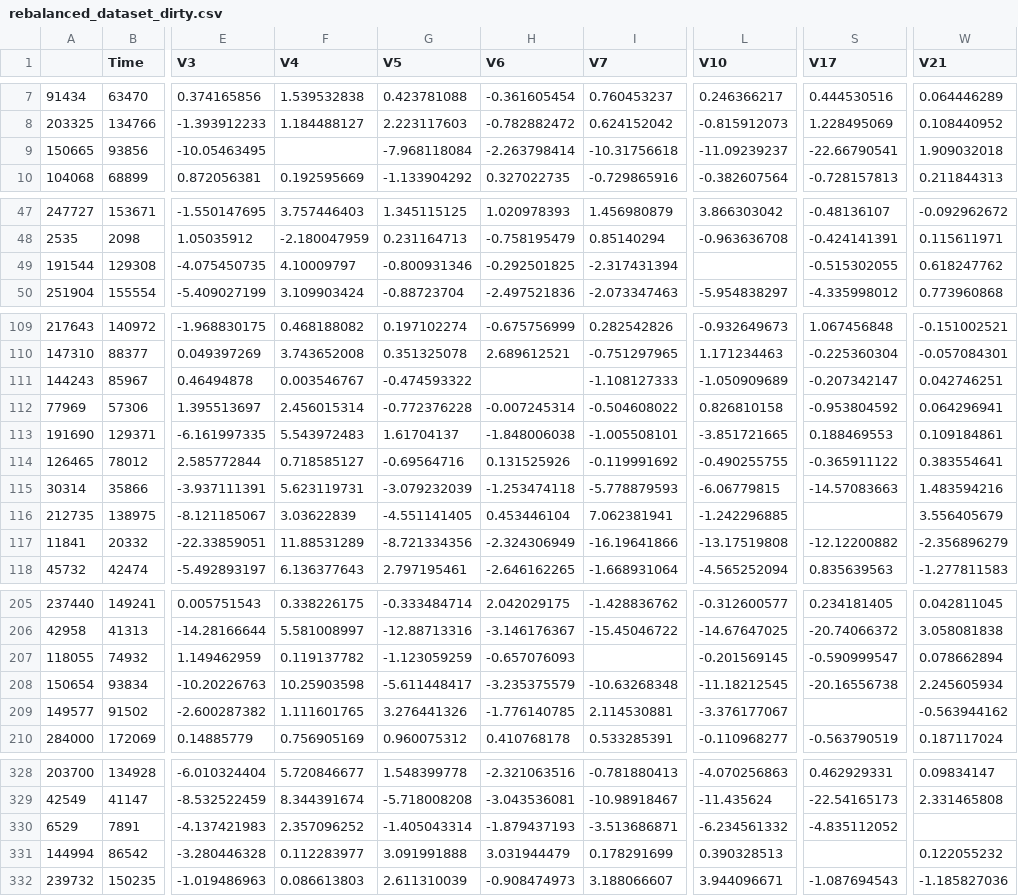
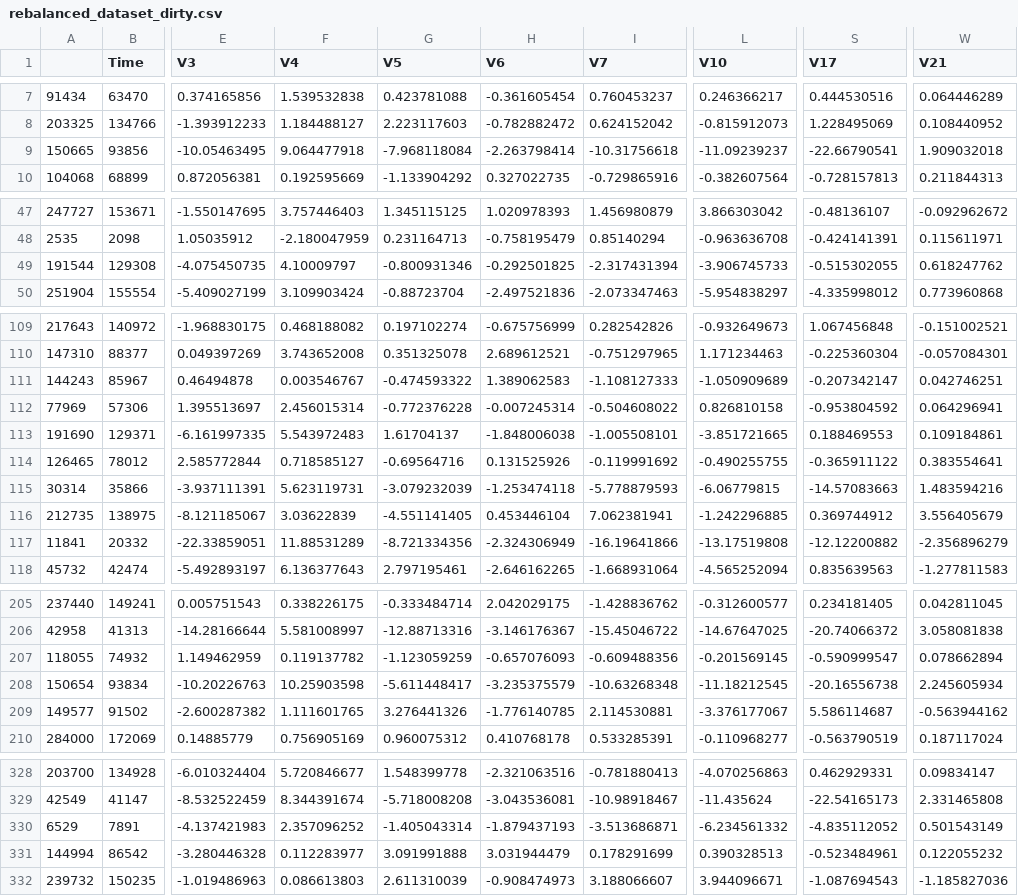
Before and after one commit to zrya316/iteration4, a CSV file: rebalanced_dataset_dirty.csv, drawn as a sheet; only a part is shown, gaps mark what is left out; the diff covers the shown part only; the diff names each change by its address in the sheet, - before the commit and + after, or states it on an @@ line.

```diff
--- a/rebalanced_dataset_dirty.csv
+++ b/rebalanced_dataset_dirty.csv
-F9 (V4): (empty)
+F9 (V4): 9.064477918
-L49 (V10): (empty)
+L49 (V10): -3.906745733
-H111 (V6): (empty)
+H111 (V6): 1.389062583
-S116 (V17): (empty)
+S116 (V17): 0.369744912
-I207 (V7): (empty)
+I207 (V7): -0.609488356
-S209 (V17): (empty)
+S209 (V17): 5.586114687
-W330 (V21): (empty)
+W330 (V21): 0.501543149
-S331 (V17): (empty)
+S331 (V17): -0.523484961
```
Also changed, not shown: 12 edited cells elsewhere in this file.
